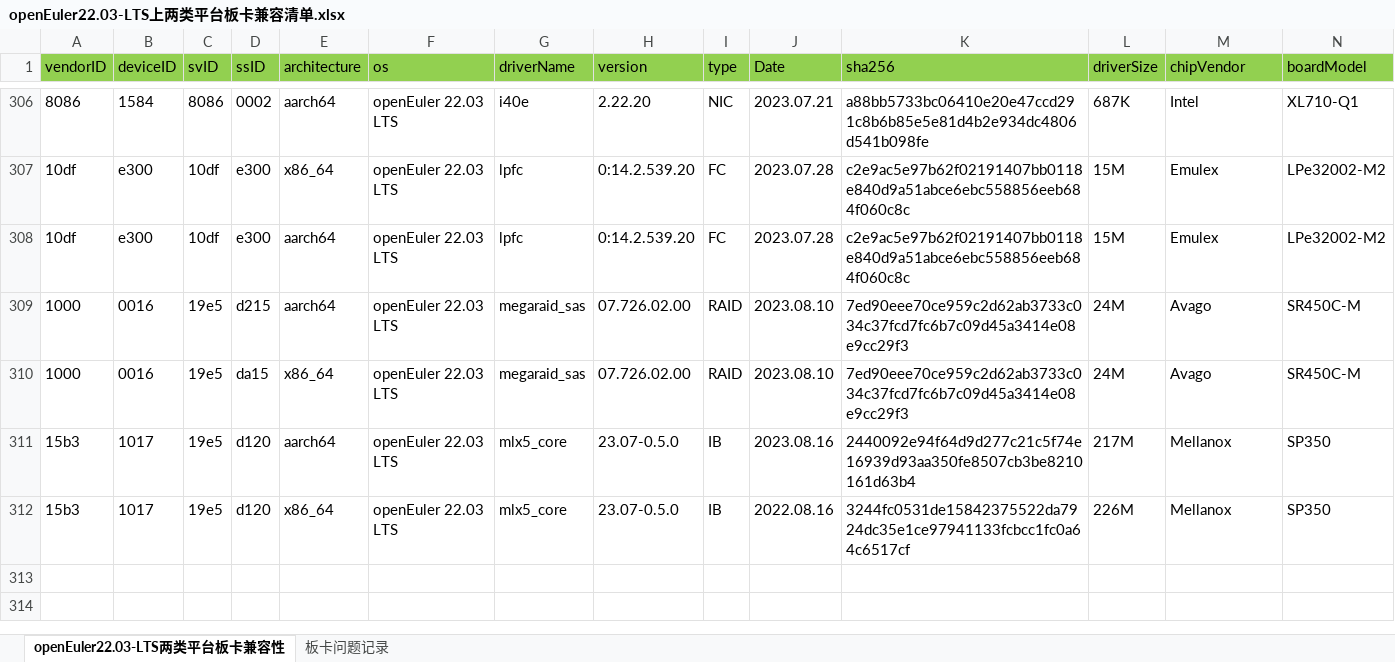
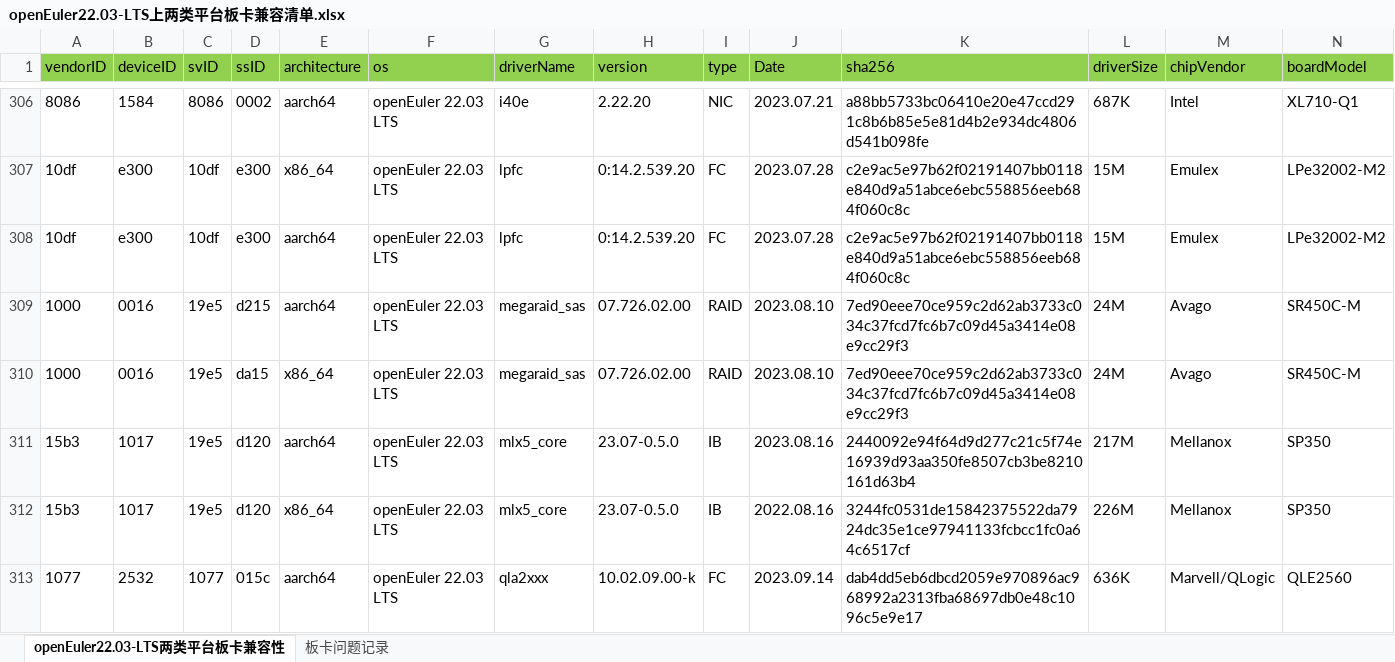
Before and after one commit to openeuler-mirror/openEuler-portal, an Excel workbook: data/compatibility/openEuler22.03-LTS上两类平台板卡兼容清单.xlsx, sheet openEuler22.03-LTS两类平台板卡兼容性, drawn as a sheet; only a part is shown, gaps mark what is left out; values as stored, in another font and other column widths than the file's, no borders; rows hold the shown columns only; the diff names each change by its address in the sheet, - before the commit and + after, or states it on an @@ line.

```diff
--- a/data/compatibility/openEuler22.03-LTS上两类平台板卡兼容清单.xlsx (sheet openEuler22.03-LTS两类平台板卡兼容性)
+++ b/data/compatibility/openEuler22.03-LTS上两类平台板卡兼容清单.xlsx (sheet openEuler22.03-LTS两类平台板卡兼容性)
+row 313: 1077 | 2532 | 1077 | 015c | aarch64 | openEuler 22.03 LTS | qla2xxx | 10.02.09.00-k | FC | 2023.09.14 | dab4dd5eb6dbcd2059e970896ac968992a2313fba68697db0e48c1096c5e9e17 | 636K | Marvell/QLogic | QLE2560
```
Also changed, not shown: data/compatibility/openEuler20.03-LTS-SP3上两类平台板卡兼容清单.xlsx, 3 other files.
